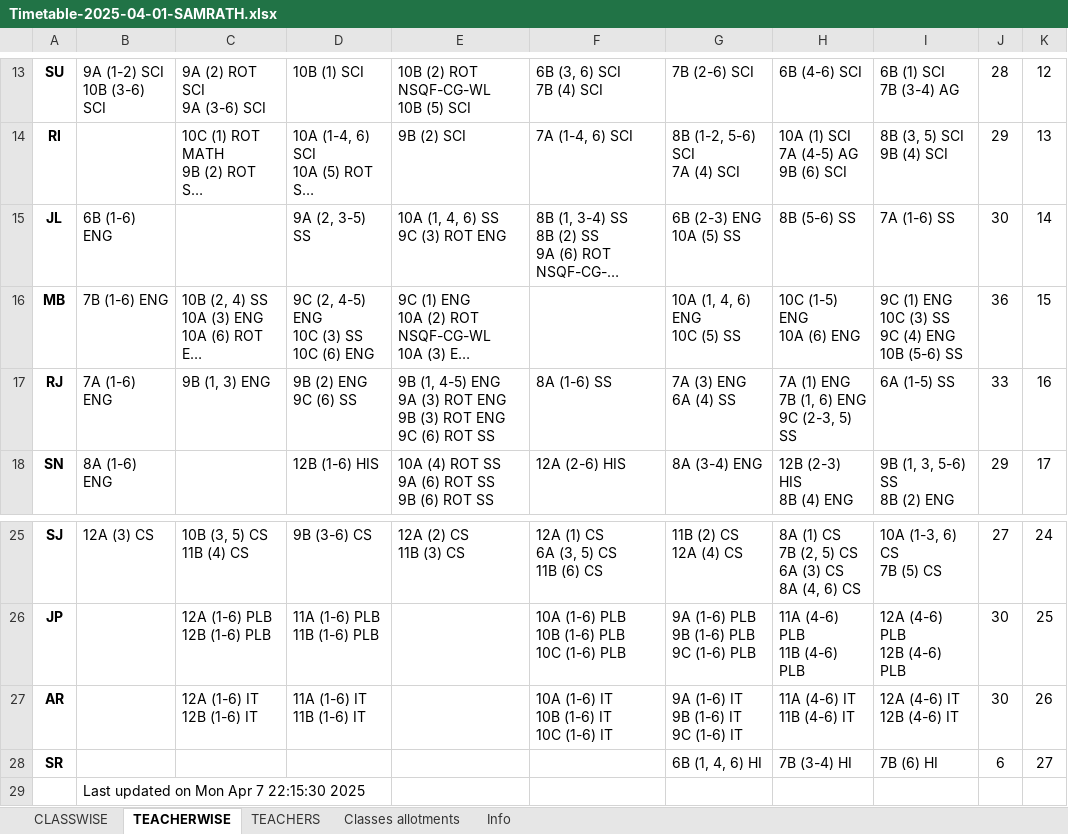
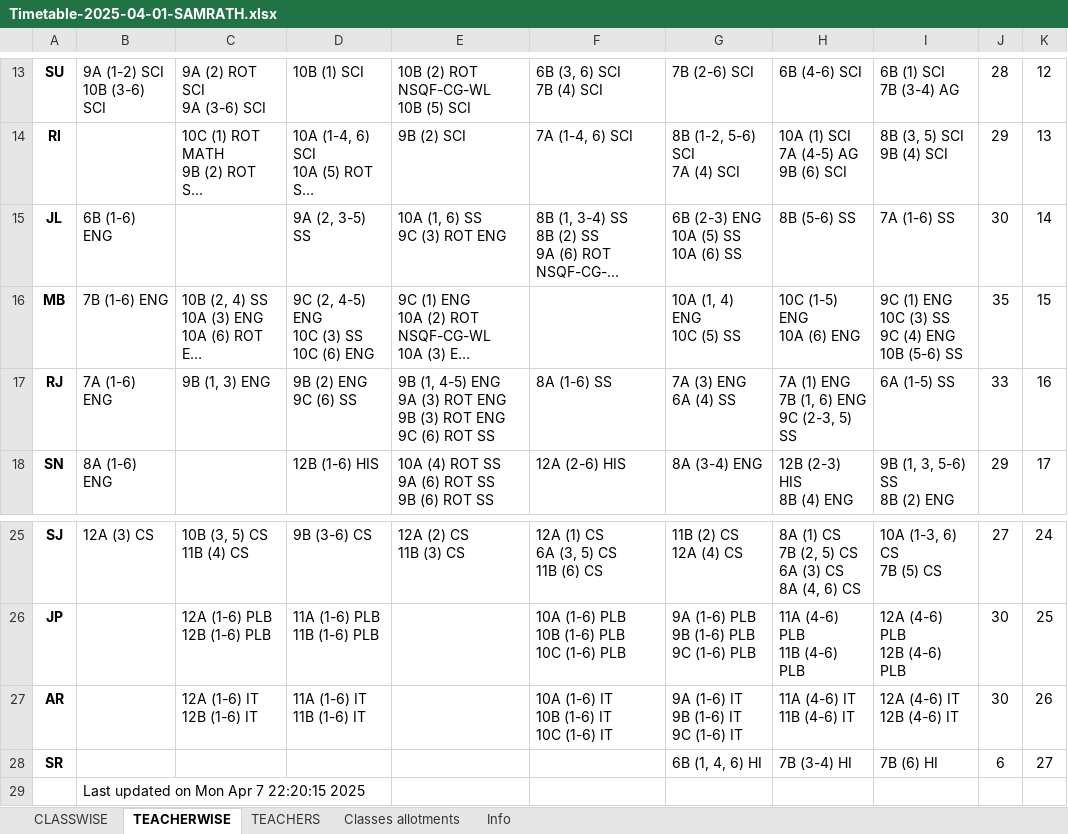
Before and after one commit to sangwal/twig, an Excel workbook: Timetable-2025-04-01-SAMRATH.xlsx, sheet TEACHERWISE, drawn as a sheet; only a part is shown, gaps mark what is left out; long unchanged cells end in …; values as stored, in another font and other column widths than the file's, no borders; ↵ is a line break in a cell; the diff names each change by its address in the sheet, - before the commit and + after, or states it on an @@ line.

Commit message:
Classes 6-10 OK -- 10A had wrong period distribution; corrected

```diff
--- a/Timetable-2025-04-01-SAMRATH.xlsx (sheet TEACHERWISE)
+++ b/Timetable-2025-04-01-SAMRATH.xlsx (sheet TEACHERWISE)
-E15: 10A (1, 4, 6) SS ↵ 9C (3) ROT ENG
+E15: 10A (1, 6) SS ↵ 9C (3) ROT ENG
-G15: 6B (2-3) ENG ↵ 10A (5) SS
+G15: 6B (2-3) ENG ↵ 10A (5) SS ↵ 10A (6) SS
-G16: 10A (1, 4, 6) ENG ↵ 10C (5) SS
+G16: 10A (1, 4) ENG ↵ 10C (5) SS
-J16: 36
+J16: 35
-B29: Last updated on Mon Apr 7 22:15:30 2025
+B29: Last updated on Mon Apr 7 22:20:15 2025
```
Also changed, not shown: sheet CLASSWISE.
